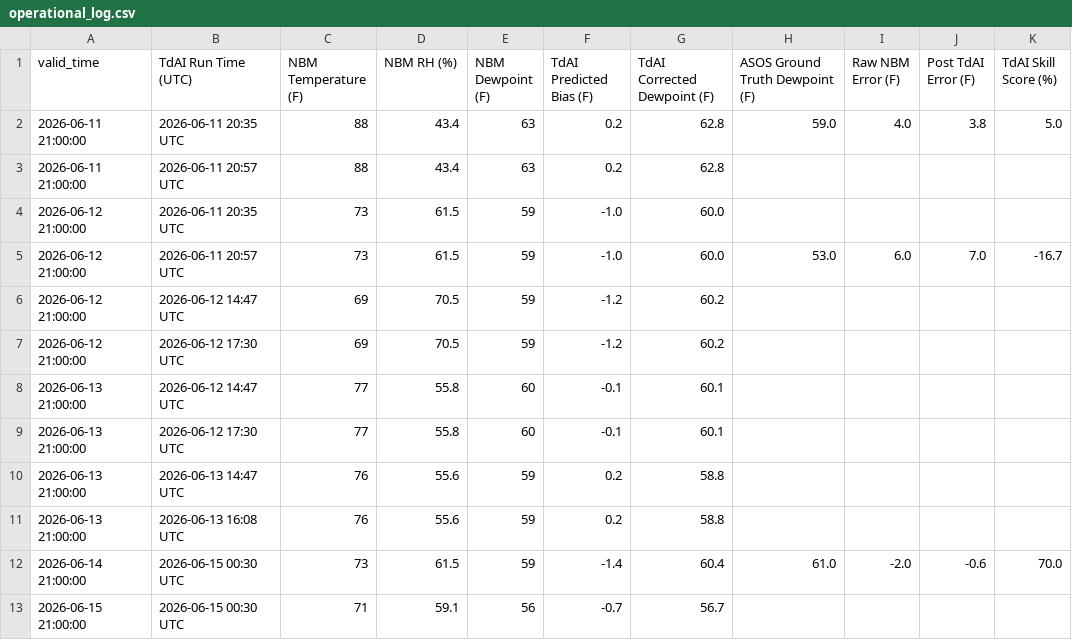
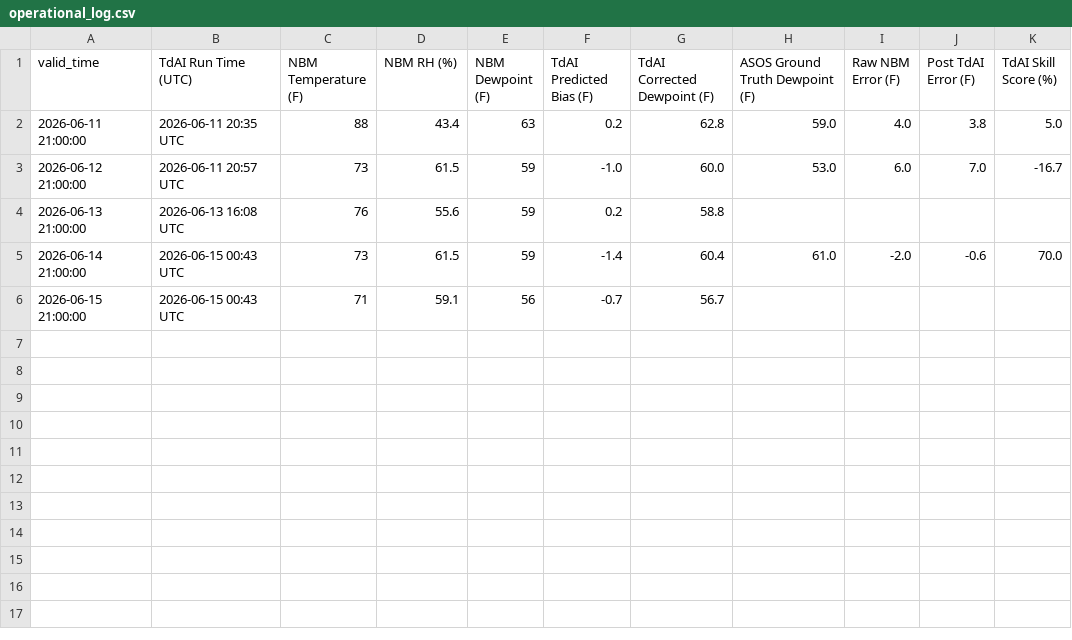
Before and after one commit to sean838432/TdAI, a CSV file: operational_log.csv, drawn as a sheet.

```diff
--- a/operational_log.csv
+++ b/operational_log.csv
@@ -2,12 +2,5 @@ valid_time,TdAI Run Time (UTC),NBM Temperature (F),NBM RH (%),NBM Dewpoint (F),T
 2026-06-11 21:00:00,2026-06-11 20:35 UTC,88,43.4,63,0.2,62.8,59.0,4.0,3.8,5.0
-2026-06-11 21:00:00,2026-06-11 20:57 UTC,88,43.4,63,0.2,62.8,,,,
-2026-06-12 21:00:00,2026-06-11 20:35 UTC,73,61.5,59,-1.0,60.0,,,,
 2026-06-12 21:00:00,2026-06-11 20:57 UTC,73,61.5,59,-1.0,60.0,53.0,6.0,7.0,-16.7
-2026-06-12 21:00:00,2026-06-12 14:47 UTC,69,70.5,59,-1.2,60.2,,,,
-2026-06-12 21:00:00,2026-06-12 17:30 UTC,69,70.5,59,-1.2,60.2,,,,
-2026-06-13 21:00:00,2026-06-12 14:47 UTC,77,55.8,60,-0.1,60.1,,,,
-2026-06-13 21:00:00,2026-06-12 17:30 UTC,77,55.8,60,-0.1,60.1,,,,
-2026-06-13 21:00:00,2026-06-13 14:47 UTC,76,55.6,59,0.2,58.8,,,,
 2026-06-13 21:00:00,2026-06-13 16:08 UTC,76,55.6,59,0.2,58.8,,,,
-2026-06-14 21:00:00,2026-06-15 00:30 UTC,73,61.5,59,-1.4,60.4,61.0,-2.0,-0.6,70.0
-2026-06-15 21:00:00,2026-06-15 00:30 UTC,71,59.1,56,-0.7,56.7,,,,
+2026-06-14 21:00:00,2026-06-15 00:43 UTC,73,61.5,59,-1.4,60.4,61.0,-2.0,-0.6,70.0
+2026-06-15 21:00:00,2026-06-15 00:43 UTC,71,59.1,56,-0.7,56.7,,,,
```
